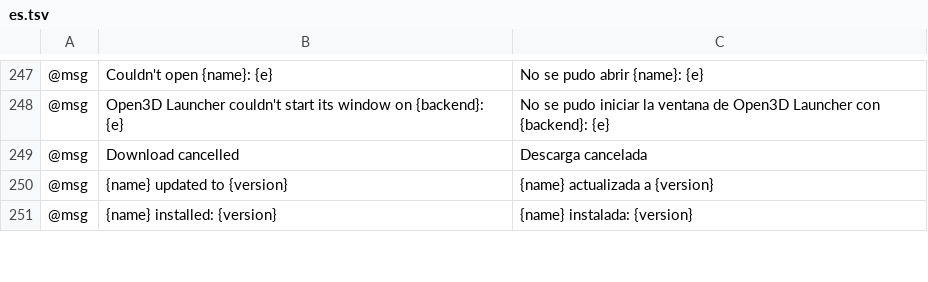
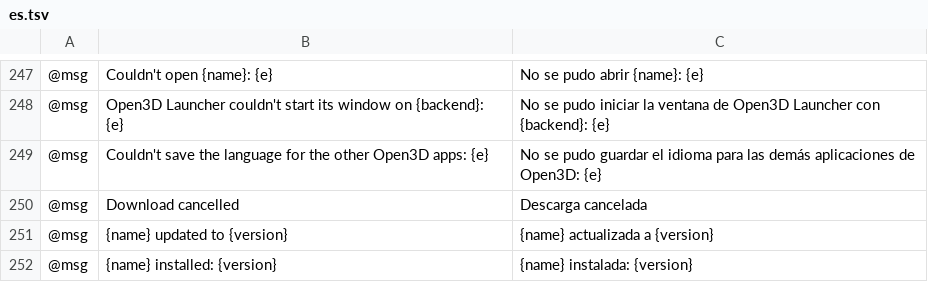
Before and after one commit to Open3D-Suite/Open3D-Launcher, a TSV file: crates/ui-egui/src/i18n/es.tsv, drawn as a sheet; only a part is shown, gaps mark what is left out; the diff names each change by its address in the sheet, - before the commit and + after, or states it on an @@ line.

```diff
--- a/crates/ui-egui/src/i18n/es.tsv
+++ b/crates/ui-egui/src/i18n/es.tsv
+row 249: @msg | Couldn't save the language for the other Open3D apps: {e} | No se pudo guardar el idioma para las demás aplicaciones de Open3D: {e}
```
Also changed, not shown: 14 other files.
